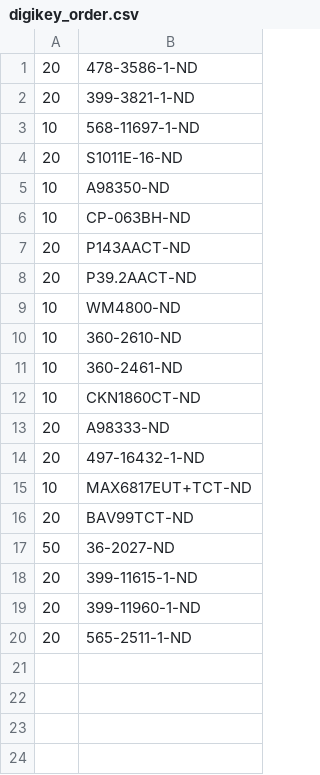
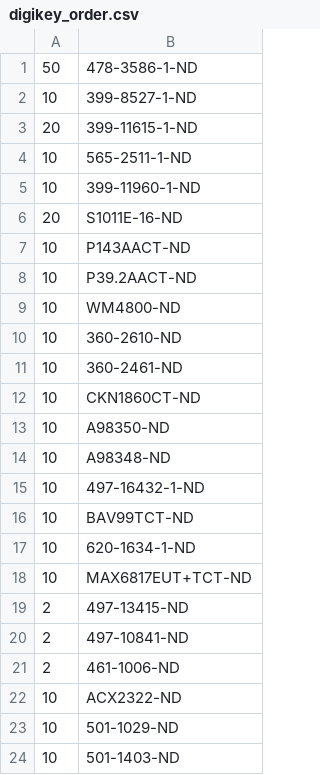
Before and after one commit to janelia-modular-devices/stepper_controller, a CSV file: pcb/teensy/bom/digikey_order.csv, drawn as a sheet.

```diff
--- a/pcb/teensy/bom/digikey_order.csv
+++ b/pcb/teensy/bom/digikey_order.csv
@@ -1,9 +1,9 @@
-20,478-3586-1-ND
-20,399-3821-1-ND
-10,568-11697-1-ND
+50,478-3586-1-ND
+10,399-8527-1-ND
+20,399-11615-1-ND
+10,565-2511-1-ND
+10,399-11960-1-ND
 20,S1011E-16-ND
-10,A98350-ND
-10,CP-063BH-ND
-20,P143AACT-ND
-20,P39.2AACT-ND
+10,P143AACT-ND
+10,P39.2AACT-ND
 10,WM4800-ND
@@ -12,9 +12,13 @@
 10,CKN1860CT-ND
-20,A98333-ND
-20,497-16432-1-ND
+10,A98350-ND
+10,A98348-ND
+10,497-16432-1-ND
+10,BAV99TCT-ND
+10,620-1634-1-ND
 10,MAX6817EUT+TCT-ND
-20,BAV99TCT-ND
-50,36-2027-ND
-20,399-11615-1-ND
-20,399-11960-1-ND
-20,565-2511-1-ND
+2,497-13415-ND
+2,497-10841-ND
+2,461-1006-ND
+10,ACX2322-ND
+10,501-1029-ND
+10,501-1403-ND
```
Also changed, not shown: pcb/teensy/bom/bom_pcb.csv, pcb/teensy/bom/digikey_order_pcb.csv, 18 other files.
